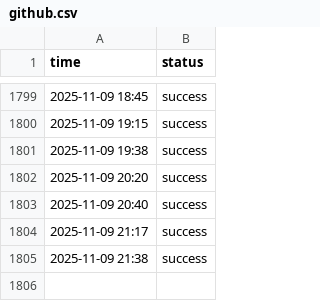
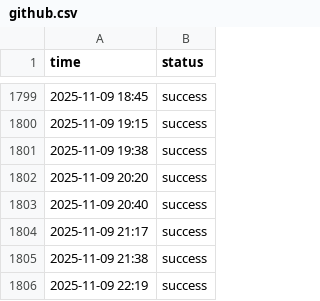
Before and after one commit to aryan4859/ForgeMonitor, a CSV file: content/logs/github.csv, drawn as a sheet; only a part is shown, gaps mark what is left out; the diff names each change by its address in the sheet, - before the commit and + after, or states it on an @@ line.

```diff
--- a/content/logs/github.csv
+++ b/content/logs/github.csv
+row 1806: 2025-11-09 22:19 | success
```
Also changed, not shown: content/logs/api.csv, content/logs/challenge.csv, 4 other files.
